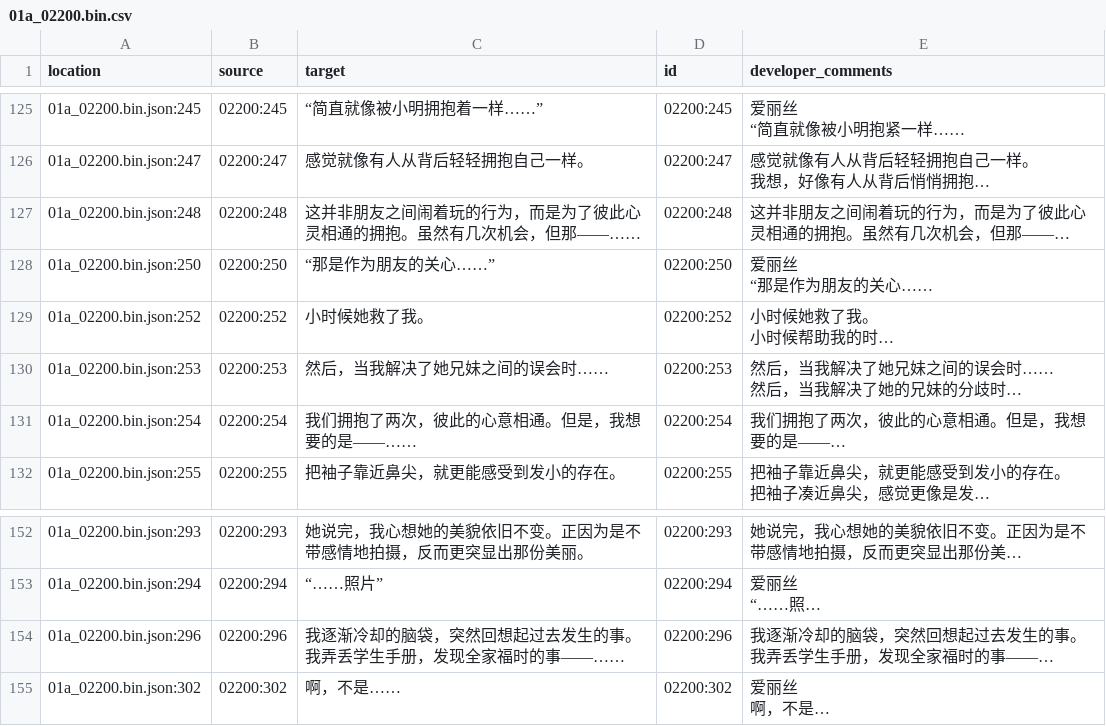
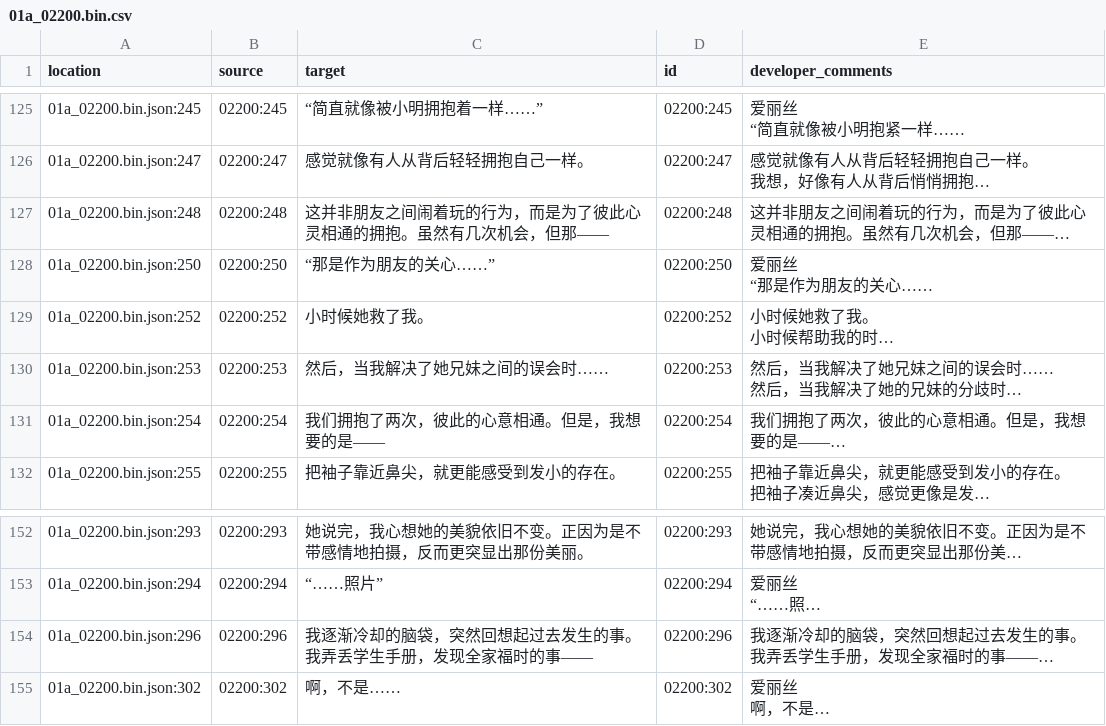
Before and after one commit to Xzonn/KandaAliceChsLocalization, a CSV file: zh_Hans/01a_02200.bin.csv, drawn as a sheet; only a part is shown, gaps mark what is left out; long unchanged cells end in …; the diff names each change by its address in the sheet, - before the commit and + after, or states it on an @@ line.

```diff
--- a/zh_Hans/01a_02200.bin.csv
+++ b/zh_Hans/01a_02200.bin.csv
-C127 (target): 这并非朋友之间闹着玩的行为，而是为了彼此心灵相通的拥抱。虽然有几次机会，但那——……
+C127 (target): 这并非朋友之间闹着玩的行为，而是为了彼此心灵相通的拥抱。虽然有几次机会，但那——
-C131 (target): 我们拥抱了两次，彼此的心意相通。但是，我想要的是——……
+C131 (target): 我们拥抱了两次，彼此的心意相通。但是，我想要的是——
-C154 (target): 我逐渐冷却的脑袋，突然回想起过去发生的事。我弄丢学生手册，发现全家福时的事——……
+C154 (target): 我逐渐冷却的脑袋，突然回想起过去发生的事。我弄丢学生手册，发现全家福时的事——
```
Also changed, not shown: zh_Hans/01a_01200.bin.csv, zh_Hans/01a_02000.bin.csv, 23 other files.
